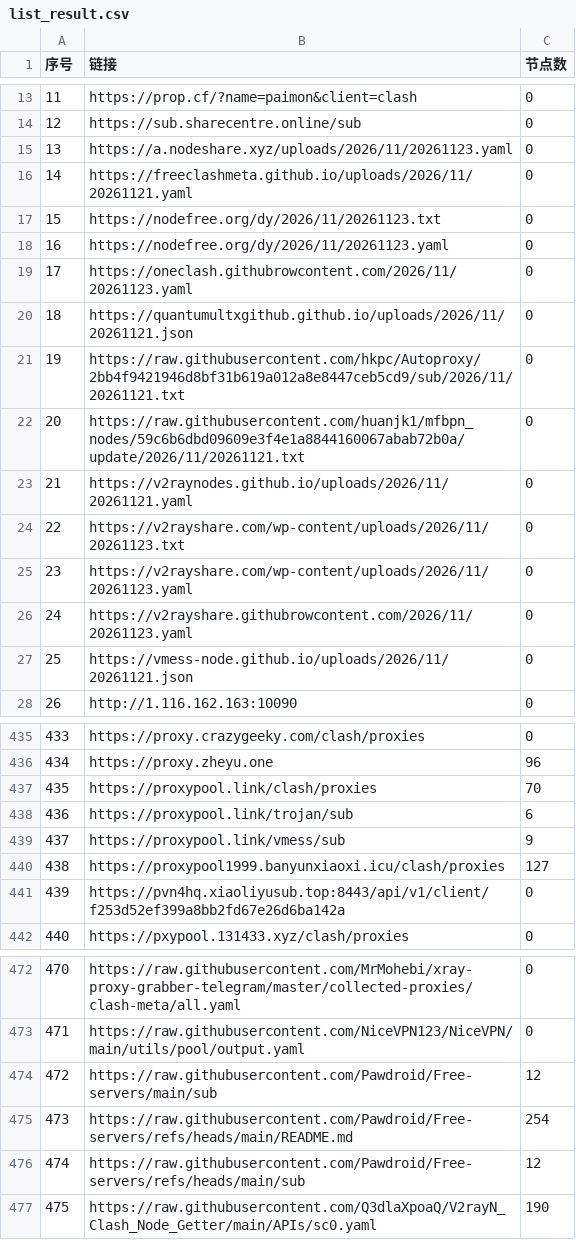
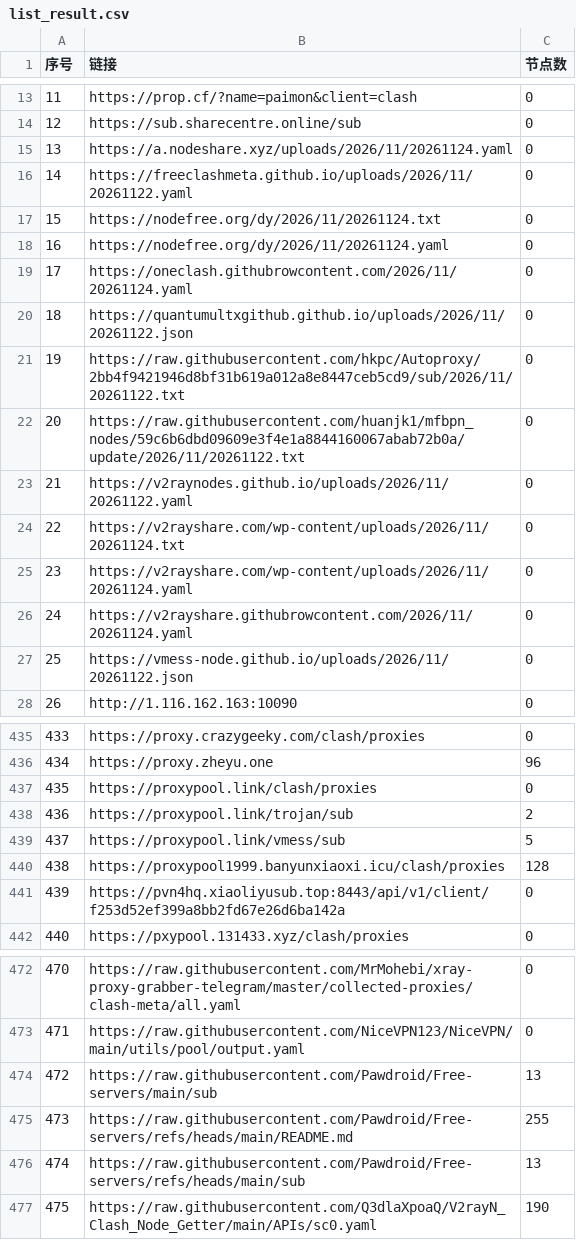
Before and after one commit to x-isd/pachong-tom, a CSV file: list_result.csv, drawn as a sheet; only a part is shown, gaps mark what is left out; the diff covers the shown part only.

```diff
--- a/list_result.csv
+++ b/list_result.csv
@@ -14,15 +14,15 @@
 12, https://sub.sharecentre.online/sub,0
-13,https://a.nodeshare.xyz/uploads/2026/11/20261123.yaml,0
-14,https://freeclashmeta.github.io/uploads/2026/11/20261121.yaml,0
-15,https://nodefree.org/dy/2026/11/20261123.txt,0
-16,https://nodefree.org/dy/2026/11/20261123.yaml,0
-17,https://oneclash.githubrowcontent.com/2026/11/20261123.yaml,0
-18,https://quantumultxgithub.github.io/uploads/2026/11/20261121.json,0
-19,https://raw.githubusercontent.com/hkpc/Autoproxy/2bb4f9421946d8bf31b619a012a8e8447ceb5cd9/sub/2026/11/20261121.txt,0
-20,https://raw.githubusercontent.com/huanjk1/mfbpn_nodes/59c6b6dbd09609e3f4e1a8844160067abab72b0a/update/2026/11/20261121.txt,0
-21,https://v2raynodes.github.io/uploads/2026/11/20261121.yaml,0
-22,https://v2rayshare.com/wp-content/uploads/2026/11/20261123.txt,0
-23,https://v2rayshare.com/wp-content/uploads/2026/11/20261123.yaml,0
-24,https://v2rayshare.githubrowcontent.com/2026/11/20261123.yaml,0
-25,https://vmess-node.github.io/uploads/2026/11/20261121.json,0
+13,https://a.nodeshare.xyz/uploads/2026/11/20261124.yaml,0
+14,https://freeclashmeta.github.io/uploads/2026/11/20261122.yaml,0
+15,https://nodefree.org/dy/2026/11/20261124.txt,0
+16,https://nodefree.org/dy/2026/11/20261124.yaml,0
+17,https://oneclash.githubrowcontent.com/2026/11/20261124.yaml,0
+18,https://quantumultxgithub.github.io/uploads/2026/11/20261122.json,0
+19,https://raw.githubusercontent.com/hkpc/Autoproxy/2bb4f9421946d8bf31b619a012a8e8447ceb5cd9/sub/2026/11/20261122.txt,0
+20,https://raw.githubusercontent.com/huanjk1/mfbpn_nodes/59c6b6dbd09609e3f4e1a8844160067abab72b0a/update/2026/11/20261122.txt,0
+21,https://v2raynodes.github.io/uploads/2026/11/20261122.yaml,0
+22,https://v2rayshare.com/wp-content/uploads/2026/11/20261124.txt,0
+23,https://v2rayshare.com/wp-content/uploads/2026/11/20261124.yaml,0
+24,https://v2rayshare.githubrowcontent.com/2026/11/20261124.yaml,0
+25,https://vmess-node.github.io/uploads/2026/11/20261122.json,0
 26,http://1.116.162.163:10090,0
@@ -436,6 +436,6 @@
 434,https://proxy.zheyu.one,96
-435,https://proxypool.link/clash/proxies,70
-436,https://proxypool.link/trojan/sub,6
-437,https://proxypool.link/vmess/sub,9
-438,https://proxypool1999.banyunxiaoxi.icu/clash/proxies,127
+435,https://proxypool.link/clash/proxies,0
+436,https://proxypool.link/trojan/sub,2
+437,https://proxypool.link/vmess/sub,5
+438,https://proxypool1999.banyunxiaoxi.icu/clash/proxies,128
 439,https://pvn4hq.xiaoliyusub.top:8443/api/v1/client/f253d52ef399a8bb2fd67e26d6ba142a,0
@@ -473,5 +473,5 @@
 471,https://raw.githubusercontent.com/NiceVPN123/NiceVPN/main/utils/pool/output.yaml,0
-472,https://raw.githubusercontent.com/Pawdroid/Free-servers/main/sub,12
-473,https://raw.githubusercontent.com/Pawdroid/Free-servers/refs/heads/main/README.md,254
-474,https://raw.githubusercontent.com/Pawdroid/Free-servers/refs/heads/main/sub,12
+472,https://raw.githubusercontent.com/Pawdroid/Free-servers/main/sub,13
+473,https://raw.githubusercontent.com/Pawdroid/Free-servers/refs/heads/main/README.md,255
+474,https://raw.githubusercontent.com/Pawdroid/Free-servers/refs/heads/main/sub,13
 475,https://raw.githubusercontent.com/Q3dlaXpoaQ/V2rayN_Clash_Node_Getter/main/APIs/sc0.yaml,190
```
Also changed, not shown: 19 edited cells elsewhere in this file, 37 other files.
